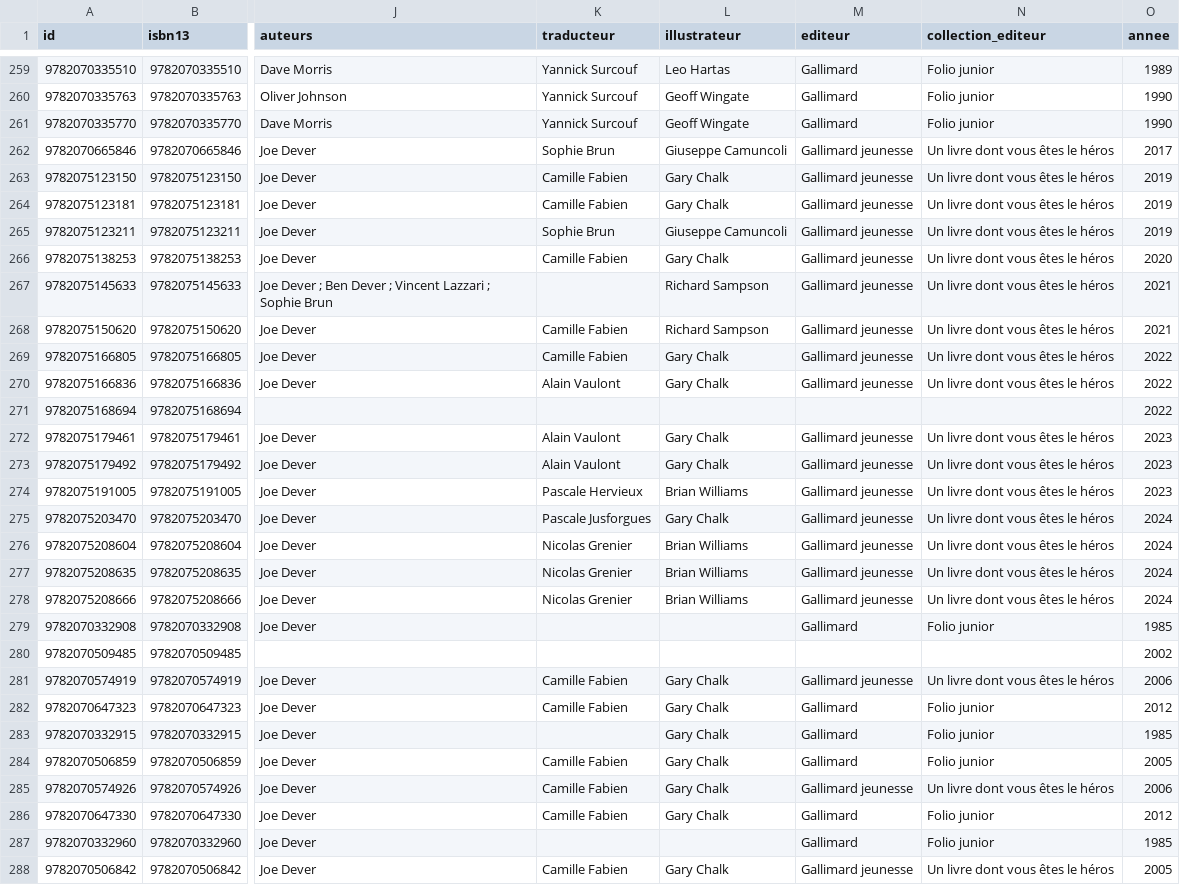
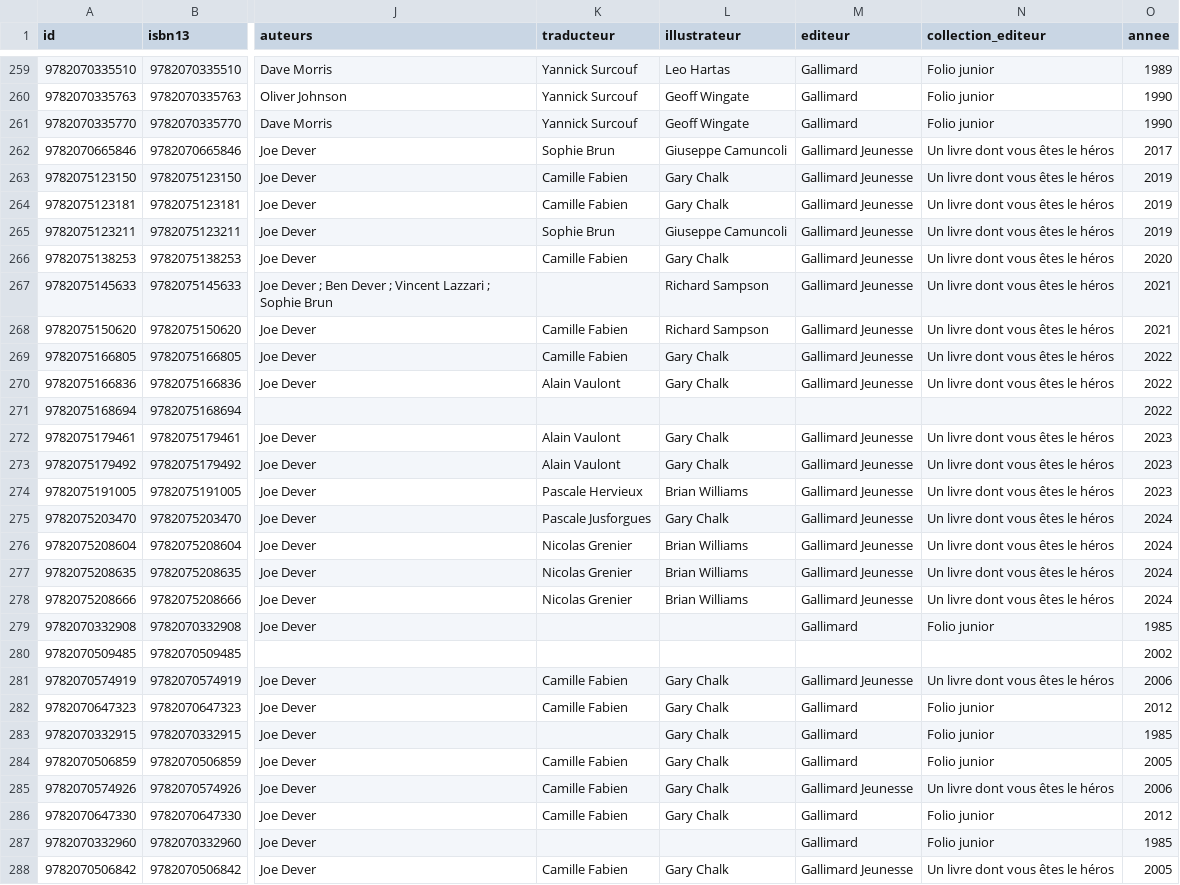
Before and after one commit to loliba92/LDVELH, a CSV file: data/processed/editions.csv, drawn as a sheet; only a part is shown, gaps mark what is left out; the diff covers the shown part only; the diff names each change by its address in the sheet, - before the commit and + after, or states it on an @@ line.

```diff
--- a/data/processed/editions.csv
+++ b/data/processed/editions.csv
-M262:M270 (editeur): Gallimard jeunesse
+M262:M270 (editeur): Gallimard Jeunesse
-M272:M278 (editeur): Gallimard jeunesse
+M272:M278 (editeur): Gallimard Jeunesse
-M281 (editeur): Gallimard jeunesse
+M281 (editeur): Gallimard Jeunesse
-M285 (editeur): Gallimard jeunesse
+M285 (editeur): Gallimard Jeunesse
-M288 (editeur): Gallimard jeunesse
+M288 (editeur): Gallimard Jeunesse
```
Also changed, not shown: 108 edited cells elsewhere in this file, 3 other files.
